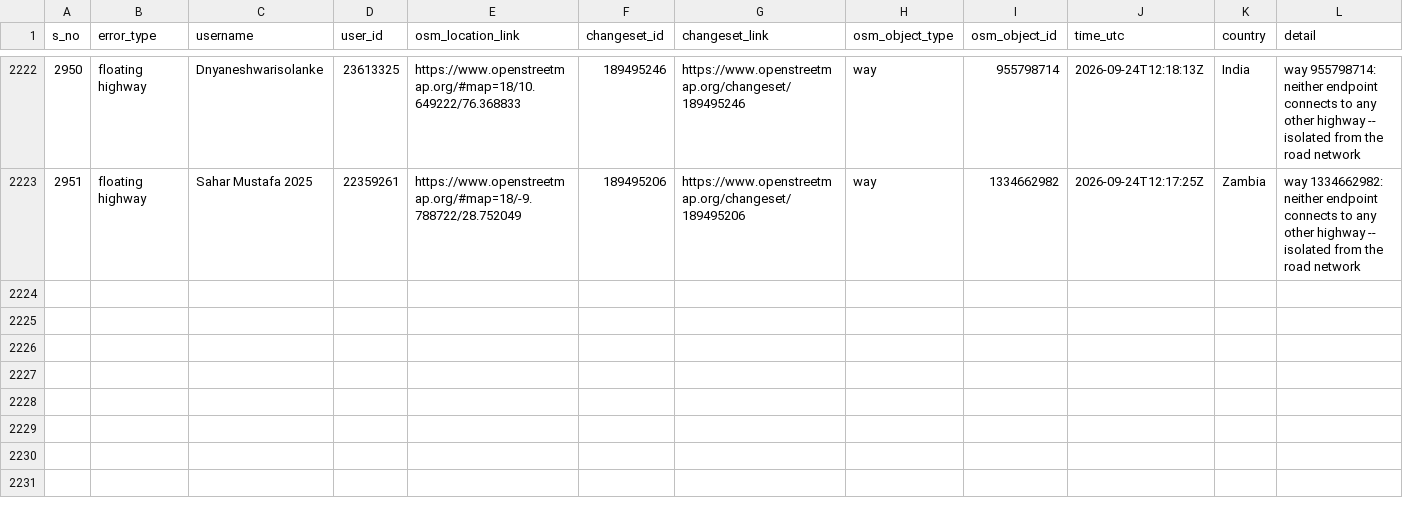
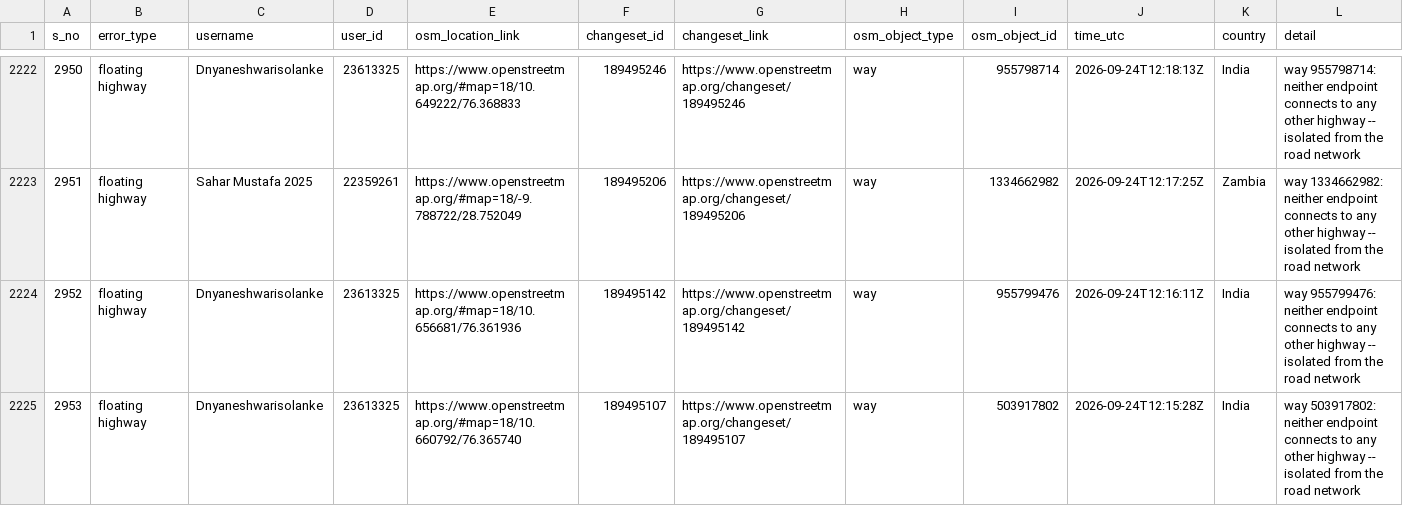
Before and after one commit to KingVik-Planet/OSM_Quality_Check, a CSV file: data/quality_check_1.csv, drawn as a sheet; only a part is shown, gaps mark what is left out; the diff names each change by its address in the sheet, - before the commit and + after, or states it on an @@ line.

```diff
--- a/data/quality_check_1.csv
+++ b/data/quality_check_1.csv
+row 2224: 2952 | floating highway | Dnyaneshwarisolanke | 23613325 | https://www.openstreetmap.org/#map=18/10.656681/76.361936 | 189495142 | https://www.openstreetmap.org/changeset/189495142 | way | 955799476 | 2026-09-24T12:16:11Z | India | way 955799476: neither endpoint connects to any other highway -- isolated from the road network
+row 2225: 2953 | floating highway | Dnyaneshwarisolanke | 23613325 | https://www.openstreetmap.org/#map=18/10.660792/76.365740 | 189495107 | https://www.openstreetmap.org/changeset/189495107 | way | 503917802 | 2026-09-24T12:15:28Z | India | way 503917802: neither endpoint connects to any other highway -- isolated from the road network
```
Also changed, not shown: 2 other files.
